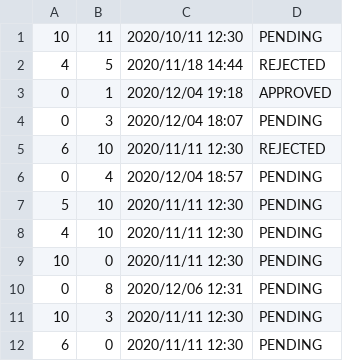
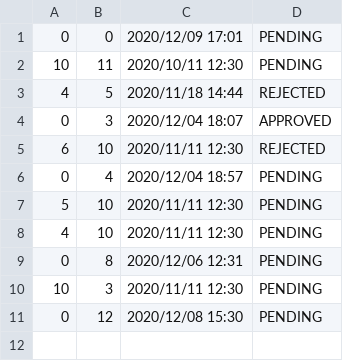
Before and after one commit to username1587/map_java, a CSV file: data/friendships.csv, drawn as a sheet.

```diff
--- a/data/friendships.csv
+++ b/data/friendships.csv
@@ -1,5 +1,5 @@
+0;0;2020/12/09 17:01;PENDING
 10;11;2020/10/11 12:30;PENDING
 4;5;2020/11/18 14:44;REJECTED
-0;1;2020/12/04 19:18;APPROVED
-0;3;2020/12/04 18:07;PENDING
+0;3;2020/12/04 18:07;APPROVED
 6;10;2020/11/11 12:30;REJECTED
@@ -8,5 +8,4 @@
 4;10;2020/11/11 12:30;PENDING
-10;0;2020/11/11 12:30;PENDING
 0;8;2020/12/06 12:31;PENDING
 10;3;2020/11/11 12:30;PENDING
-6;0;2020/11/11 12:30;PENDING
+0;12;2020/12/08 15:30;PENDING
```
Also changed, not shown: 2 other files.
